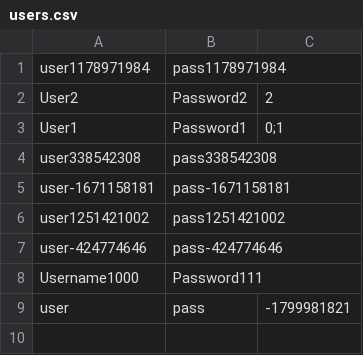
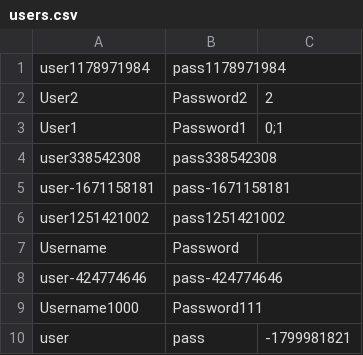
Before and after one commit to CSC207-2022F-UofT/course-project-team-communify, a CSV file: src/main/java/Database/users.csv, drawn as a sheet.

```diff
--- a/src/main/java/Database/users.csv
+++ b/src/main/java/Database/users.csv
@@ -6,2 +6,3 @@ user-1671158181,pass-1671158181
 user1251421002,pass1251421002
+Username,Password
 user-424774646,pass-424774646
```
Also changed, not shown: 8 other files.
